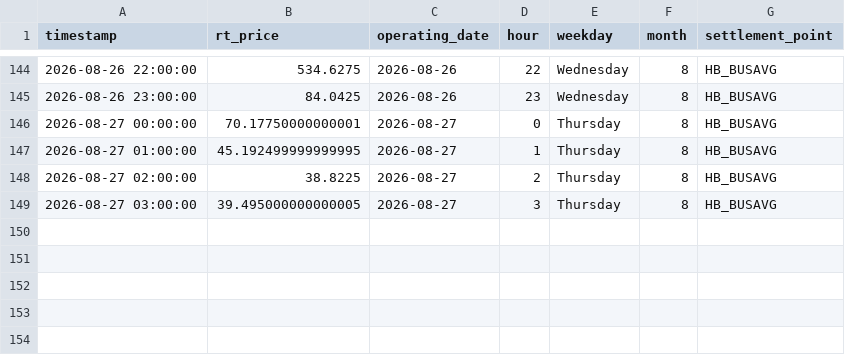
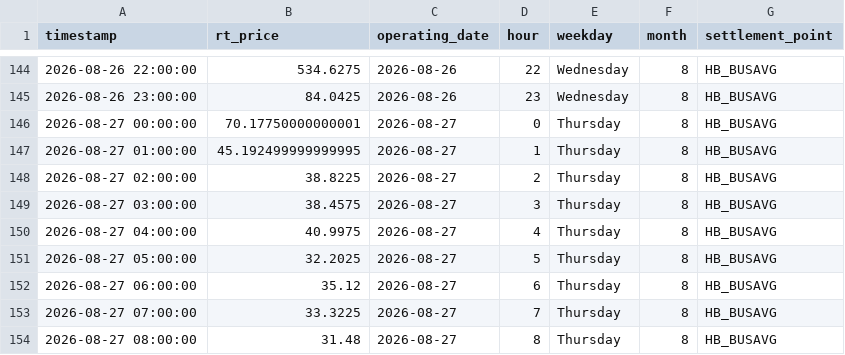
Before and after one commit to sebastiankloder-web/ercot-power-risk-analytics, a CSV file: data/processed/hourly_prices.csv, drawn as a sheet; only a part is shown, gaps mark what is left out.

```diff
--- a/data/processed/hourly_prices.csv
+++ b/data/processed/hourly_prices.csv
@@ -148,2 +148,7 @@ timestamp,rt_price,operating_date,hour,weekday,month,settlement_point
 2026-08-27 02:00:00,38.8225,2026-08-27,2,Thursday,8,HB_BUSAVG
-2026-08-27 03:00:00,39.495000000000005,2026-08-27,3,Thursday,8,HB_BUSAVG
+2026-08-27 03:00:00,38.4575,2026-08-27,3,Thursday,8,HB_BUSAVG
+2026-08-27 04:00:00,40.9975,2026-08-27,4,Thursday,8,HB_BUSAVG
+2026-08-27 05:00:00,32.2025,2026-08-27,5,Thursday,8,HB_BUSAVG
+2026-08-27 06:00:00,35.12,2026-08-27,6,Thursday,8,HB_BUSAVG
+2026-08-27 07:00:00,33.3225,2026-08-27,7,Thursday,8,HB_BUSAVG
+2026-08-27 08:00:00,31.48,2026-08-27,8,Thursday,8,HB_BUSAVG
```
Also changed, not shown: data/raw/ercot_rtm_real.csv, results/tables/event_analysis_summary.csv, 6 other files.
